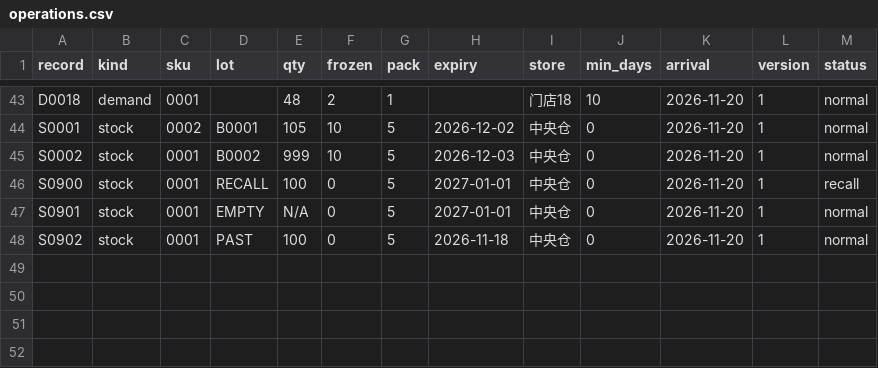
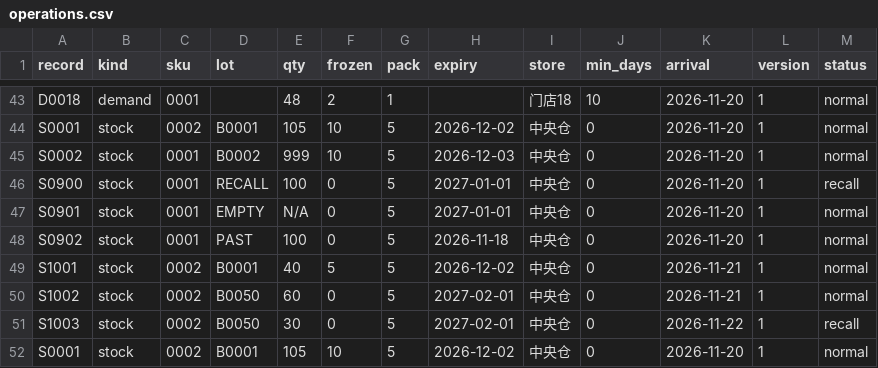
Before and after one commit to thornytheat/gb-0692-yao-fang-jin-xiao-qi-pi-ci-diao-bo-ke-yong-liang-jx0u, a CSV file: sample_data/operations.csv, drawn as a sheet; only a part is shown, gaps mark what is left out.

```diff
--- a/sample_data/operations.csv
+++ b/sample_data/operations.csv
@@ -48 +48,5 @@ S0901,stock,0001,EMPTY,N/A,0,5,2027-01-01,中央仓,0,2026-11-20,1,normal
 S0902,stock,0001,PAST,100,0,5,2026-11-18,中央仓,0,2026-11-20,1,normal
+S1001,stock,0002,B0001,40,5,5,2026-12-02,中央仓,0,2026-11-21,1,normal
+S1002,stock,0002,B0050,60,0,5,2027-02-01,中央仓,0,2026-11-21,1,normal
+S1003,stock,0002,B0050,30,0,5,2027-02-01,中央仓,0,2026-11-22,1,recall
+S0001,stock,0002,B0001,105,10,5,2026-12-02,中央仓,0,2026-11-20,1,normal
```
Also changed, not shown: sample_data/legacy-gb18030.csv, 13 other files.
